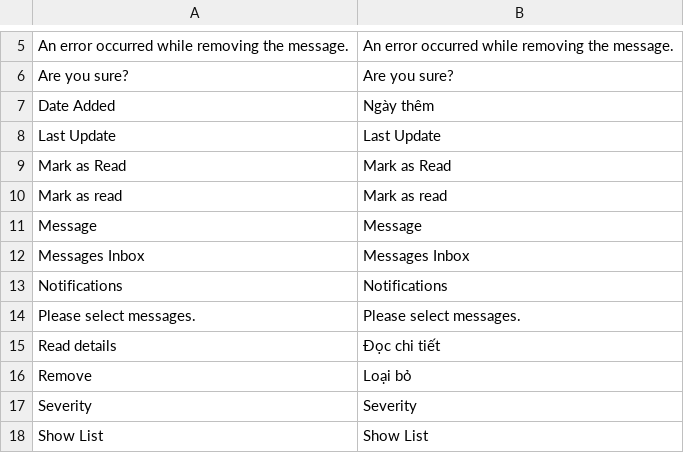
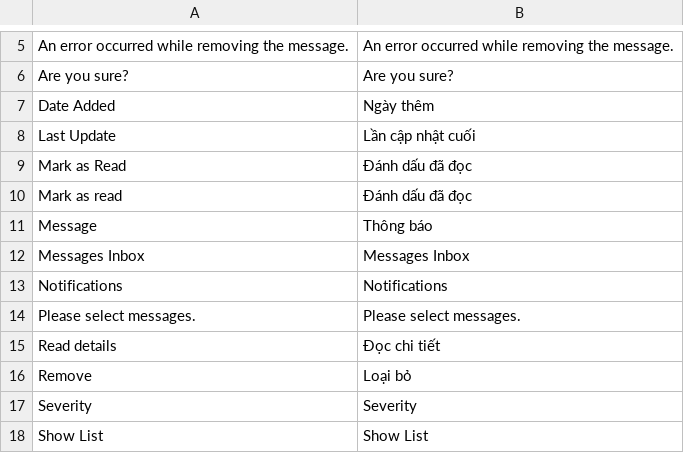
Before and after one commit to vanduc1102/viet-hoa-magento, a CSV file: vi_VN/Mage_AdminNotification.csv, drawn as a sheet; only a part is shown, gaps mark what is left out.

```diff
--- a/vi_VN/Mage_AdminNotification.csv
+++ b/vi_VN/Mage_AdminNotification.csv
@@ -7,6 +7,6 @@
 "Date Added","Ngày thêm"
-"Last Update","Last Update"
-"Mark as Read","Mark as Read"
-"Mark as read","Mark as read"
-"Message","Message"
+"Last Update","Lần cập nhật cuối"
+"Mark as Read","Đánh dấu đã đọc"
+"Mark as read","Đánh dấu đã đọc"
+"Message","Thông báo"
 "Messages Inbox","Messages Inbox"
```
Also changed, not shown: vi_VN/Mage_Newsletter.csv, vi_VN/Mage_Sales.csv, 1 other file.
